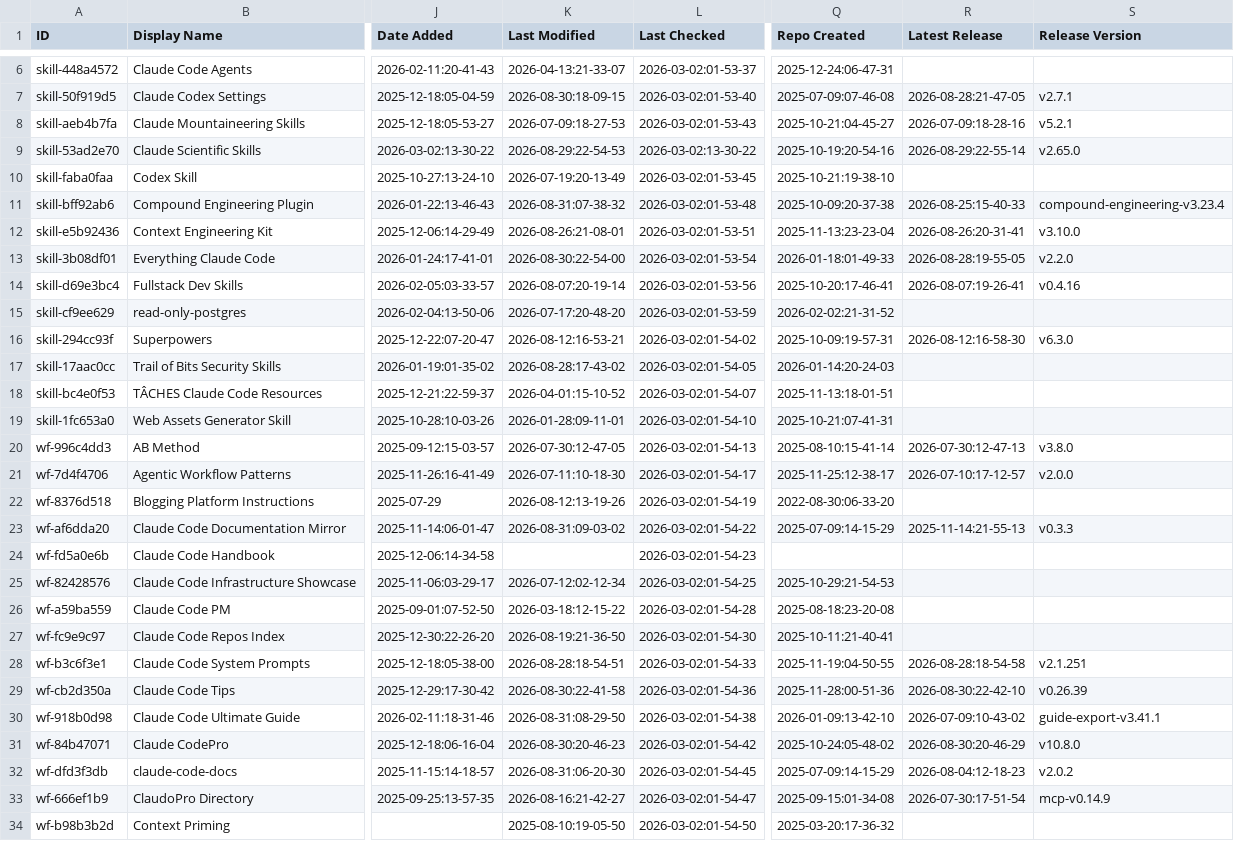
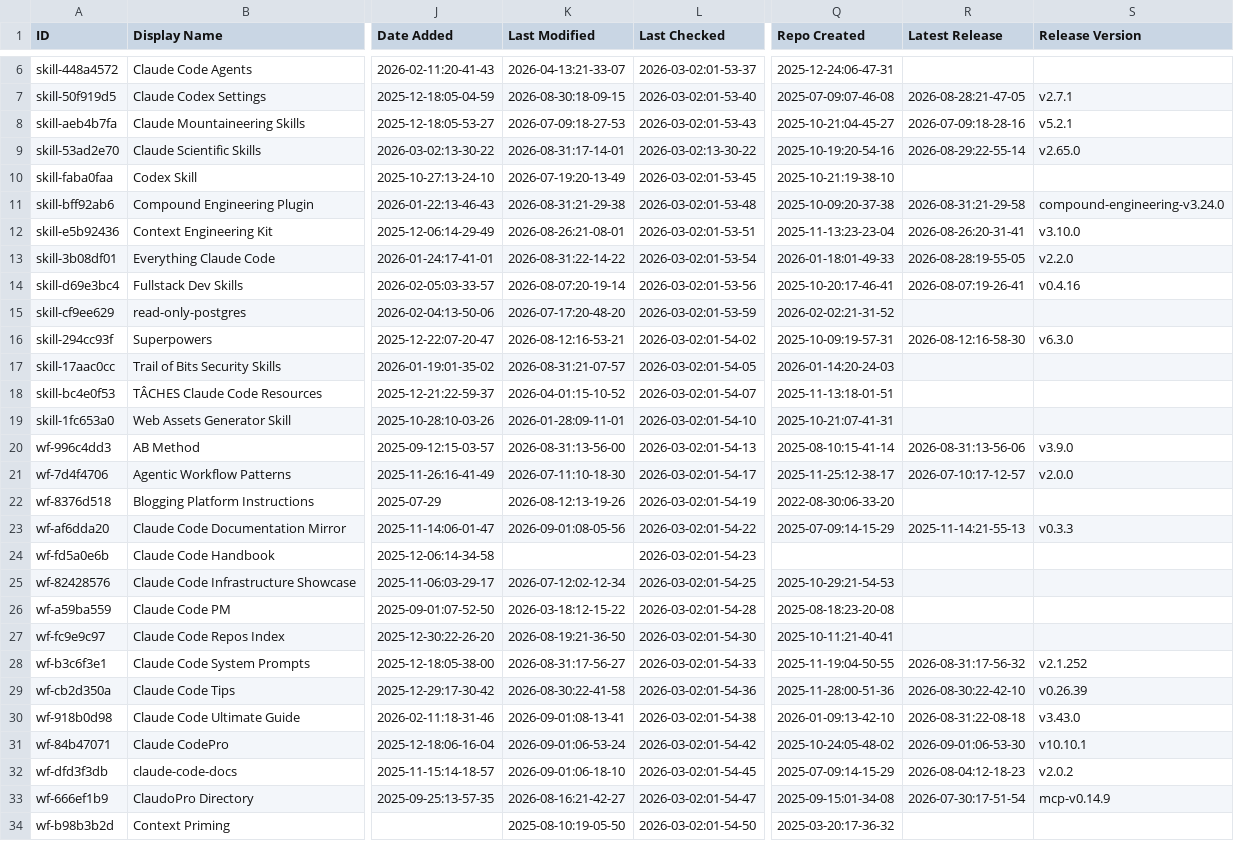
Before and after one commit to mdelmaschio-cpu/awesome-claude-code, a CSV file: THE_RESOURCES_TABLE.csv, drawn as a sheet; only a part is shown, gaps mark what is left out; the diff covers the shown part only; the diff names each change by its address in the sheet, - before the commit and + after, or states it on an @@ line.

```diff
--- a/THE_RESOURCES_TABLE.csv
+++ b/THE_RESOURCES_TABLE.csv
-K9 (Last Modified): 2026-08-29:22-54-53
+K9 (Last Modified): 2026-08-31:17-14-01
-K11 (Last Modified): 2026-08-31:07-38-32
+K11 (Last Modified): 2026-08-31:21-29-38
-R11 (Latest Release): 2026-08-25:15-40-33
+R11 (Latest Release): 2026-08-31:21-29-58
-S11 (Release Version): compound-engineering-v3.23.4
+S11 (Release Version): compound-engineering-v3.24.0
-K13 (Last Modified): 2026-08-30:22-54-00
+K13 (Last Modified): 2026-08-31:22-14-22
-K17 (Last Modified): 2026-08-28:17-43-02
+K17 (Last Modified): 2026-08-31:21-07-57
-K20 (Last Modified): 2026-07-30:12-47-05
+K20 (Last Modified): 2026-08-31:13-56-00
-R20 (Latest Release): 2026-07-30:12-47-13
+R20 (Latest Release): 2026-08-31:13-56-06
-S20 (Release Version): v3.8.0
+S20 (Release Version): v3.9.0
-K23 (Last Modified): 2026-08-31:09-03-02
+K23 (Last Modified): 2026-09-01:08-05-56
-K28 (Last Modified): 2026-08-28:18-54-51
+K28 (Last Modified): 2026-08-31:17-56-27
-R28 (Latest Release): 2026-08-28:18-54-58
+R28 (Latest Release): 2026-08-31:17-56-32
-S28 (Release Version): v2.1.251
+S28 (Release Version): v2.1.252
-K30 (Last Modified): 2026-08-31:08-29-50
+K30 (Last Modified): 2026-09-01:08-13-41
-R30 (Latest Release): 2026-07-09:10-43-02
+R30 (Latest Release): 2026-08-31:22-08-18
-S30 (Release Version): guide-export-v3.41.1
+S30 (Release Version): v3.43.0
-K31 (Last Modified): 2026-08-30:20-46-23
+K31 (Last Modified): 2026-09-01:06-53-24
-R31 (Latest Release): 2026-08-30:20-46-29
+R31 (Latest Release): 2026-09-01:06-53-30
-S31 (Release Version): v10.8.0
+S31 (Release Version): v10.10.1
-K32 (Last Modified): 2026-08-31:06-20-30
+K32 (Last Modified): 2026-09-01:06-18-10
```
Also changed, not shown: 34 edited cells elsewhere in this file.
